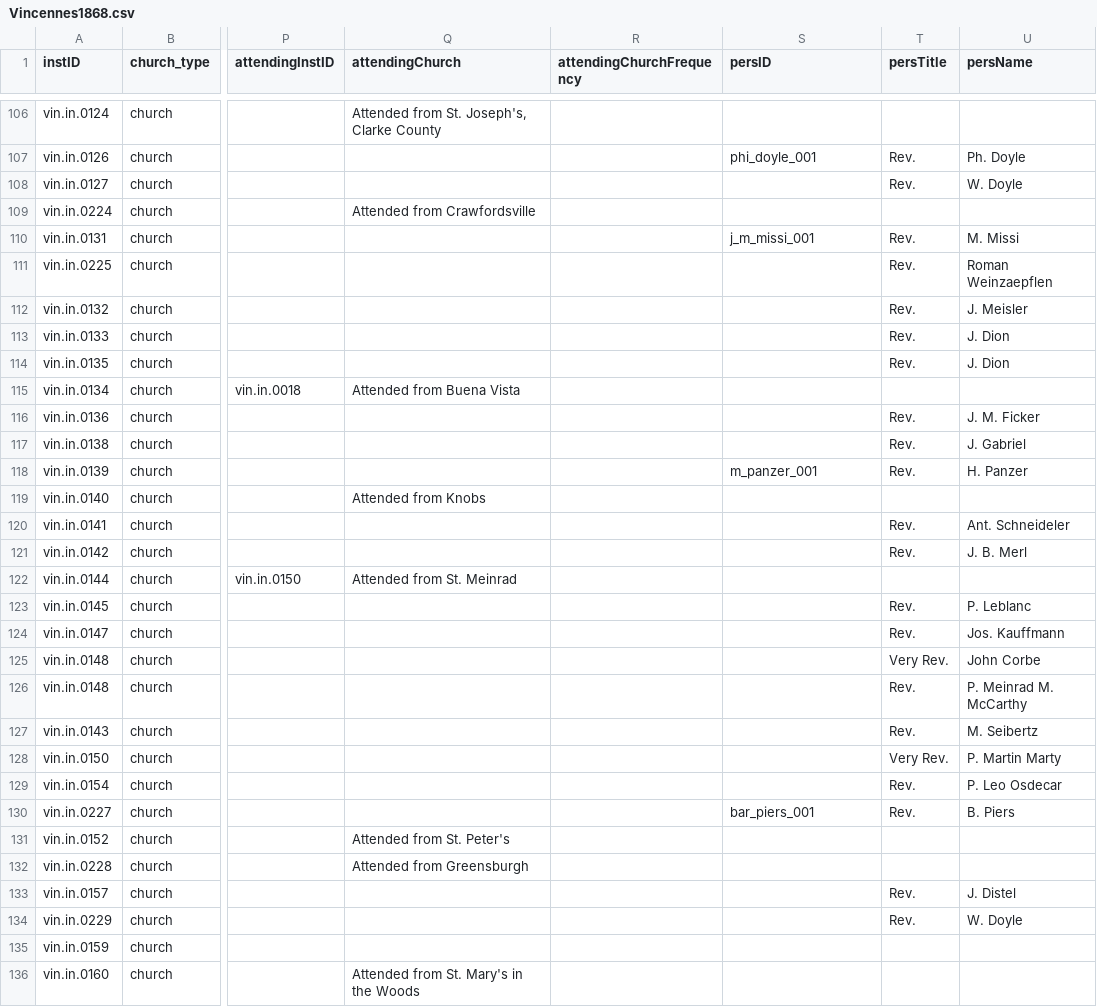
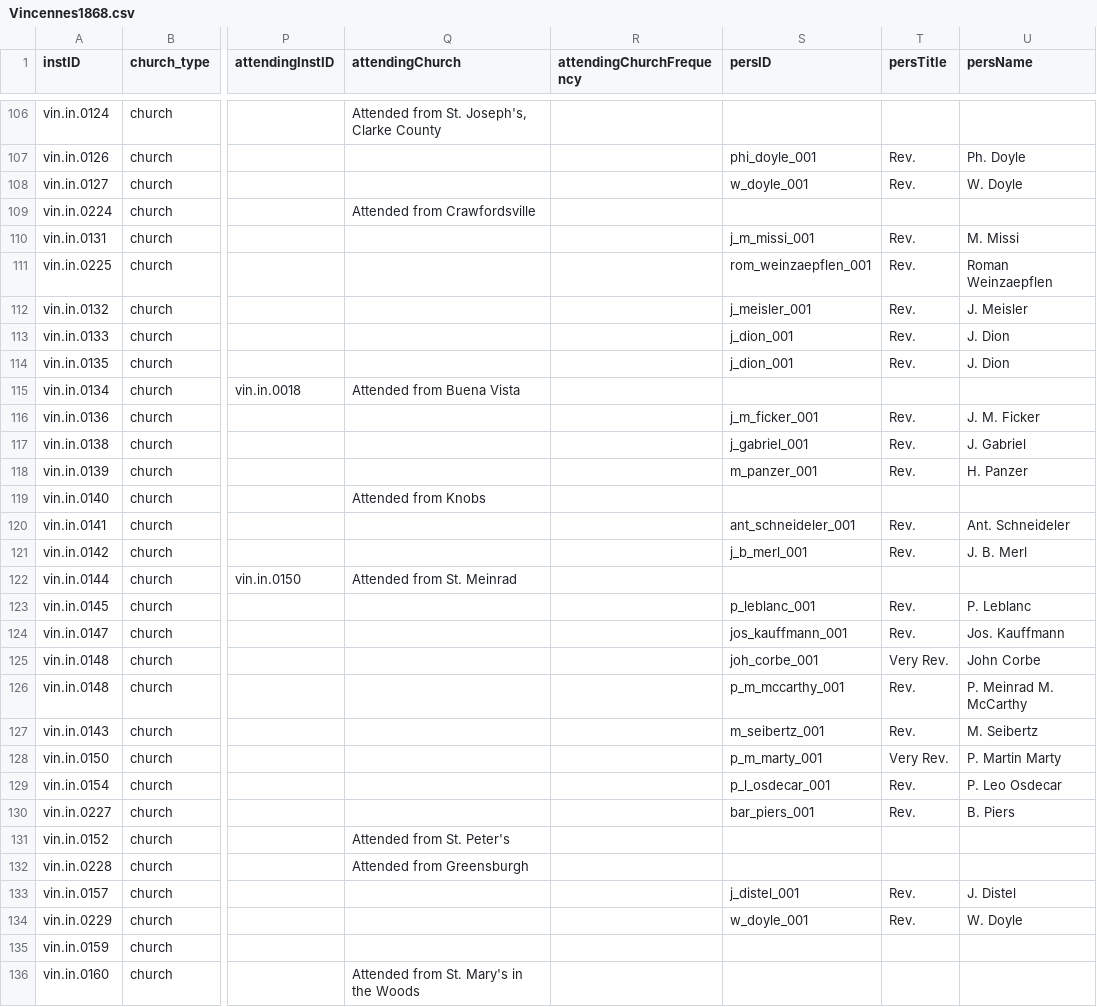
Before and after one commit to YuchenX063/Almanacs-Preprocess, a CSV file: processed/Vincennes1868.csv, drawn as a sheet; only a part is shown, gaps mark what is left out; the diff covers the shown part only; the diff names each change by its address in the sheet, - before the commit and + after, or states it on an @@ line.

```diff
--- a/processed/Vincennes1868.csv
+++ b/processed/Vincennes1868.csv
-S108 (persID): (empty)
+S108 (persID): w_doyle_001
-S111 (persID): (empty)
+S111 (persID): rom_weinzaepflen_001
-S112 (persID): (empty)
+S112 (persID): j_meisler_001
-S113:S114 (persID): (empty)
+S113:S114 (persID): j_dion_001
-S116 (persID): (empty)
+S116 (persID): j_m_ficker_001
-S117 (persID): (empty)
+S117 (persID): j_gabriel_001
-S120 (persID): (empty)
+S120 (persID): ant_schneideler_001
-S121 (persID): (empty)
+S121 (persID): j_b_merl_001
-S123 (persID): (empty)
+S123 (persID): p_leblanc_001
-S124 (persID): (empty)
+S124 (persID): jos_kauffmann_001
-S125 (persID): (empty)
+S125 (persID): joh_corbe_001
-S126 (persID): (empty)
+S126 (persID): p_m_mccarthy_001
-S127 (persID): (empty)
+S127 (persID): m_seibertz_001
-S128 (persID): (empty)
+S128 (persID): p_m_marty_001
-S129 (persID): (empty)
+S129 (persID): p_l_osdecar_001
-S133 (persID): (empty)
+S133 (persID): j_distel_001
-S134 (persID): (empty)
+S134 (persID): w_doyle_001
```
Also changed, not shown: 46 edited cells elsewhere in this file, processed/Baltimore1838.csv, 1 other file.
